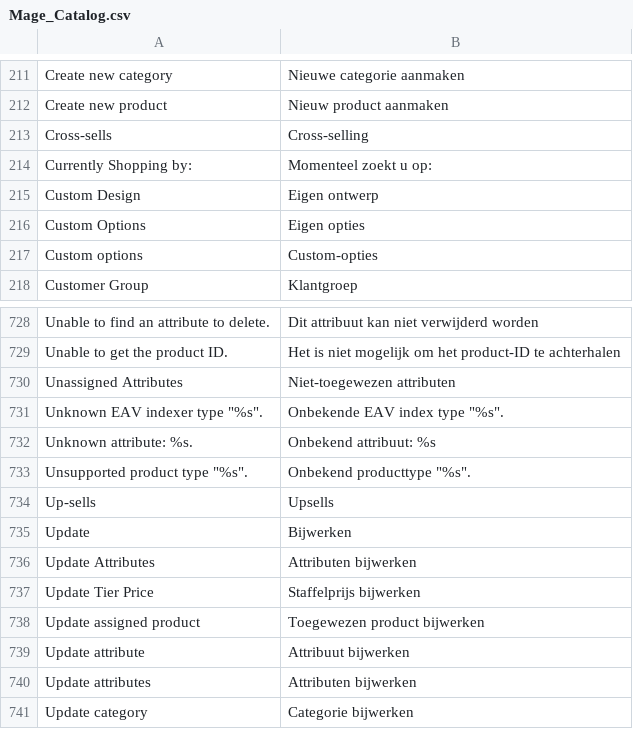
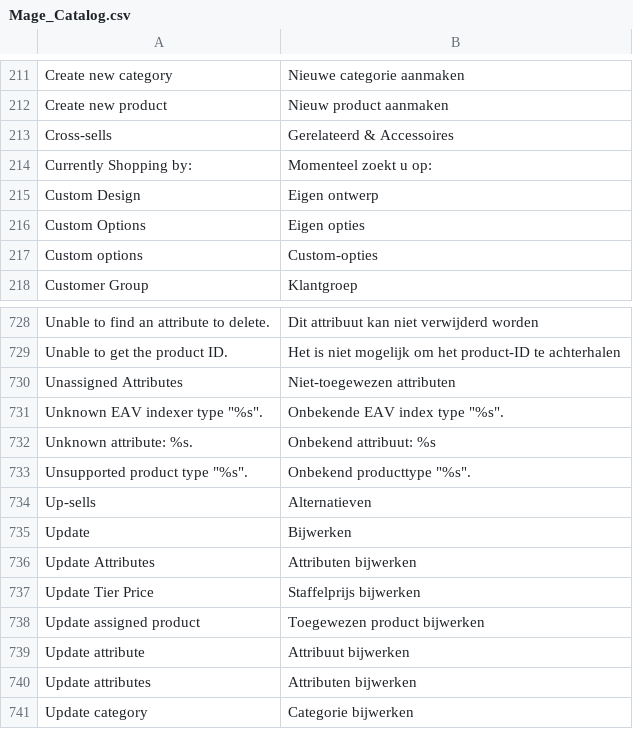
Before and after one commit to deheerhoreca/magento-lts, a CSV file: app/locale/nl_NL/Mage_Catalog.csv, drawn as a sheet; only a part is shown, gaps mark what is left out.

```diff
--- a/app/locale/nl_NL/Mage_Catalog.csv
+++ b/app/locale/nl_NL/Mage_Catalog.csv
@@ -212,3 +212,3 @@
 "Create new product","Nieuw product aanmaken"
-"Cross-sells","Cross-selling"
+"Cross-sells","Gerelateerd & Accessoires"
 "Currently Shopping by:","Momenteel zoekt u op:"
@@ -733,3 +733,3 @@
 "Unsupported product type ""%s"".","Onbekend producttype ""%s""."
-"Up-sells","Upsells"
+"Up-sells","Alternatieven"
 "Update","Bijwerken"
```
Also changed, not shown: app/locale/nl_NL/Mage_CatalogInventory.csv, app/locale/nl_NL/Ophirah_Qquoteadv.csv.
